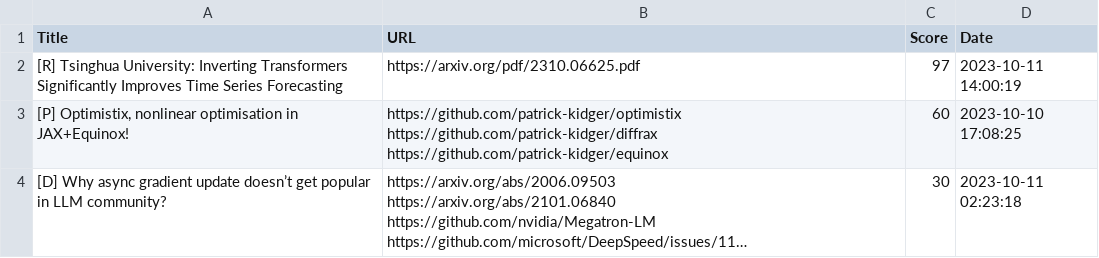
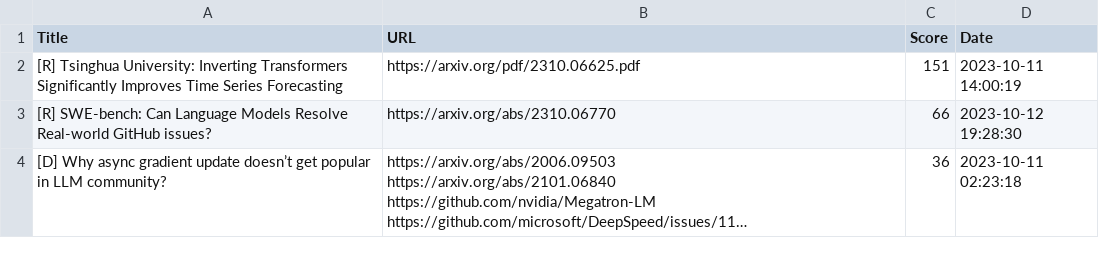
Before and after one commit to alishobeiri/Popular-ML-Projects, a CSV file: hottest_ml_papers.csv, drawn as a sheet; long unchanged cells end in …; removed rows and columns are numbered as before the commit, all else as after; ↵ is a line break in a cell; the diff names each change by its address in the sheet, - before the commit and + after, or states it on an @@ line.

Commit message:
Update results from latest_papers.py script

```diff
--- a/hottest_ml_papers.csv
+++ b/hottest_ml_papers.csv
-C2 (Score): 97
+C2 (Score): 151
-row 3: [P] Optimistix, nonlinear optimisation in JAX+Equinox! | https://github.com/patrick-kidger/optimistix ↵ https://github.com/patrick-kidger/diffrax ↵ https://github.com/patrick-kidger/equinox | 60 | 2023-10-10 17:08:25
+row 3: [R] SWE-bench: Can Language Models Resolve Real-world GitHub issues? | https://arxiv.org/abs/2310.06770 | 66 | 2023-10-12 19:28:30
-C4 (Score): 30
+C4 (Score): 36
```
Also changed, not shown: 1 other file.
